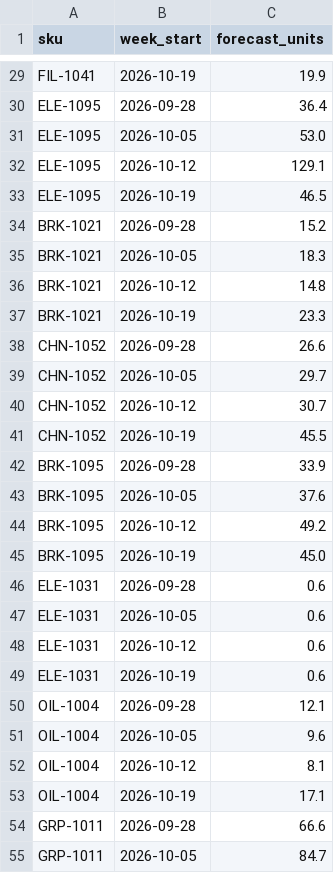
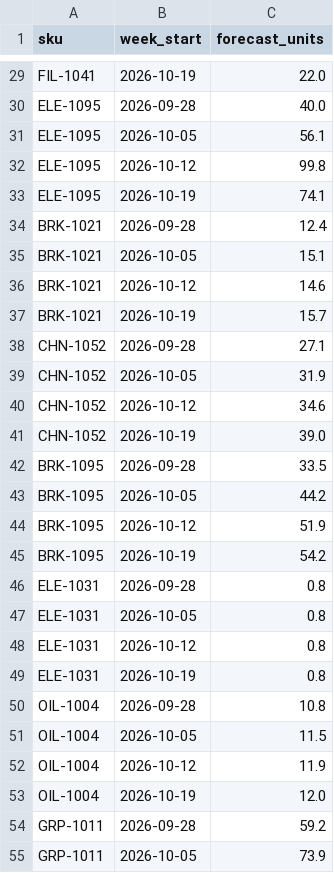
Before and after one commit to DEVA77A/VIKMO-DEALER-DESK, a CSV file: ml/forecast.csv, drawn as a sheet; only a part is shown, gaps mark what is left out; the diff covers the shown part only; the diff names each change by its address in the sheet, - before the commit and + after, or states it on an @@ line.

Commit message:
feat & docs: finalize VIKMO DealerDesk AI/ML submission documentation, hybrid forecasting, and multi-provider assistant

```diff
--- a/ml/forecast.csv
+++ b/ml/forecast.csv
-C29 (forecast_units): 19.9
+C29 (forecast_units): 22.0
-C30 (forecast_units): 36.4
+C30 (forecast_units): 40.0
-C31 (forecast_units): 53.0
+C31 (forecast_units): 56.1
-C32 (forecast_units): 129.1
+C32 (forecast_units): 99.8
-C33 (forecast_units): 46.5
+C33 (forecast_units): 74.1
-C34 (forecast_units): 15.2
+C34 (forecast_units): 12.4
-C35 (forecast_units): 18.3
+C35 (forecast_units): 15.1
-C36 (forecast_units): 14.8
+C36 (forecast_units): 14.6
-C37 (forecast_units): 23.3
+C37 (forecast_units): 15.7
-C38 (forecast_units): 26.6
+C38 (forecast_units): 27.1
-C39 (forecast_units): 29.7
+C39 (forecast_units): 31.9
-C40 (forecast_units): 30.7
+C40 (forecast_units): 34.6
-C41 (forecast_units): 45.5
+C41 (forecast_units): 39.0
-C42 (forecast_units): 33.9
+C42 (forecast_units): 33.5
-C43 (forecast_units): 37.6
+C43 (forecast_units): 44.2
-C44 (forecast_units): 49.2
+C44 (forecast_units): 51.9
-C45 (forecast_units): 45.0
+C45 (forecast_units): 54.2
-C46:C49 (forecast_units): 0.6
+C46:C49 (forecast_units): 0.8
-C50 (forecast_units): 12.1
+C50 (forecast_units): 10.8
-C51 (forecast_units): 9.6
+C51 (forecast_units): 11.5
-C52 (forecast_units): 8.1
+C52 (forecast_units): 11.9
-C53 (forecast_units): 17.1
+C53 (forecast_units): 12.0
-C54 (forecast_units): 66.6
+C54 (forecast_units): 59.2
-C55 (forecast_units): 84.7
+C55 (forecast_units): 73.9
```
Also changed, not shown: 125 edited cells elsewhere in this file, 33 other files.
